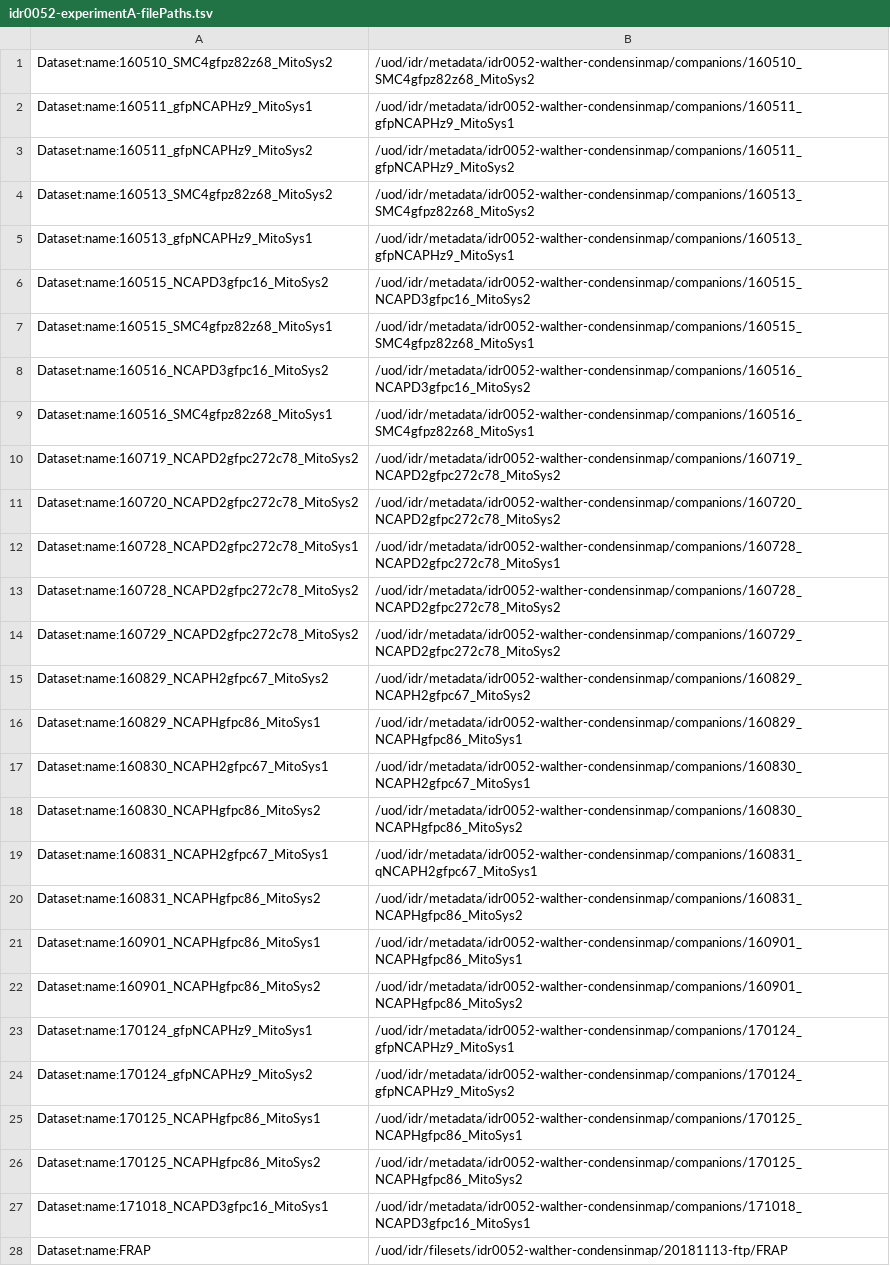
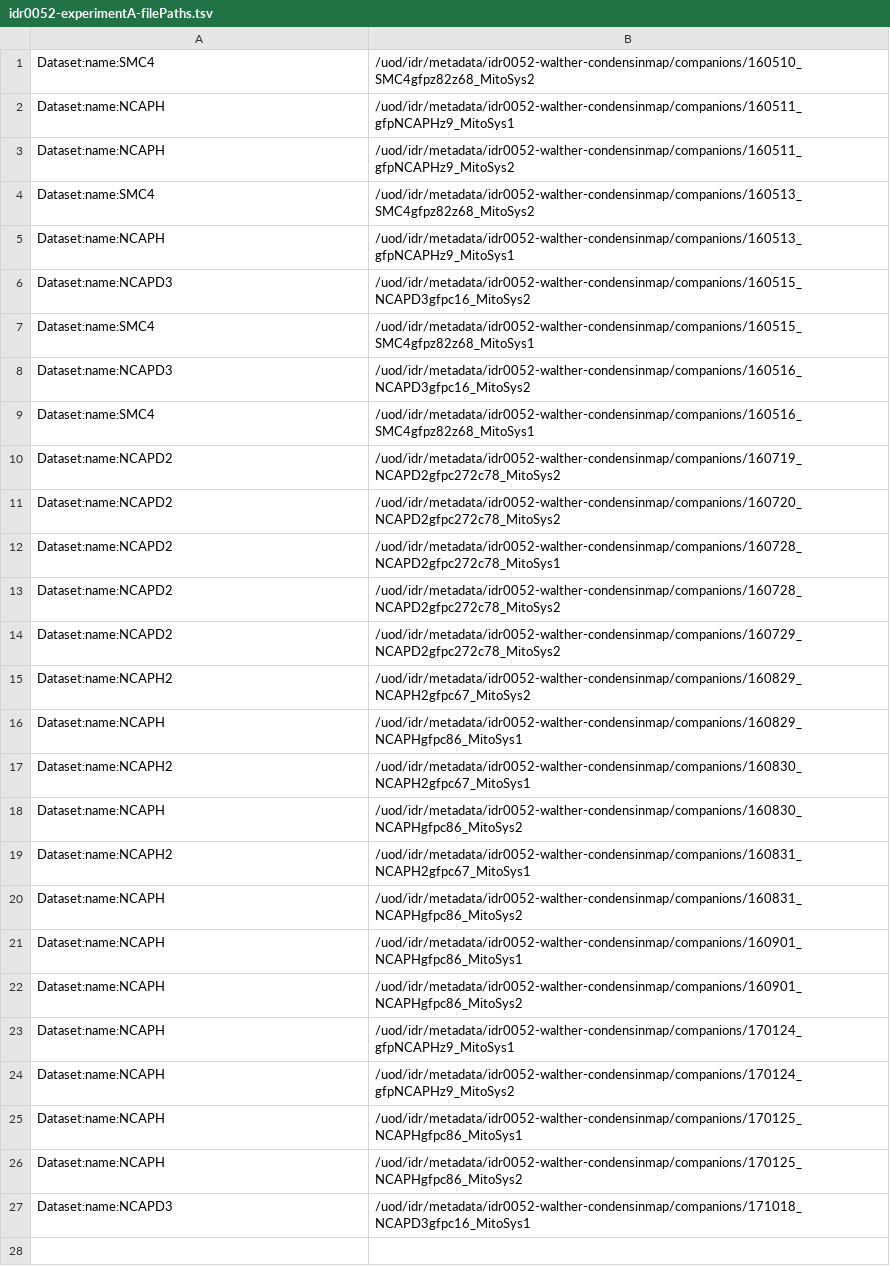
Before and after one commit to snoopycrimecop/idr0052-walther-condensinmap, a TSV file: experimentA/idr0052-experimentA-filePaths.tsv, drawn as a sheet; only a part is shown; removed rows and columns are numbered as before the commit, all else as after; the diff covers the shown part only; the diff names each change by its address in the sheet, - before the commit and + after, or states it on an @@ line.

Commit message:
Update experimentA filePaths to use gene names

```diff
--- a/experimentA/idr0052-experimentA-filePaths.tsv
+++ b/experimentA/idr0052-experimentA-filePaths.tsv
-A1: Dataset:name:160510_SMC4gfpz82z68_MitoSys2
+A1: Dataset:name:SMC4
-A2: Dataset:name:160511_gfpNCAPHz9_MitoSys1
+A2: Dataset:name:NCAPH
-A3: Dataset:name:160511_gfpNCAPHz9_MitoSys2
+A3: Dataset:name:NCAPH
-A4: Dataset:name:160513_SMC4gfpz82z68_MitoSys2
+A4: Dataset:name:SMC4
-A5: Dataset:name:160513_gfpNCAPHz9_MitoSys1
+A5: Dataset:name:NCAPH
-A6: Dataset:name:160515_NCAPD3gfpc16_MitoSys2
+A6: Dataset:name:NCAPD3
-A7: Dataset:name:160515_SMC4gfpz82z68_MitoSys1
+A7: Dataset:name:SMC4
-A8: Dataset:name:160516_NCAPD3gfpc16_MitoSys2
+A8: Dataset:name:NCAPD3
-A9: Dataset:name:160516_SMC4gfpz82z68_MitoSys1
+A9: Dataset:name:SMC4
-A10: Dataset:name:160719_NCAPD2gfpc272c78_MitoSys2
+A10: Dataset:name:NCAPD2
-A11: Dataset:name:160720_NCAPD2gfpc272c78_MitoSys2
+A11: Dataset:name:NCAPD2
-A12: Dataset:name:160728_NCAPD2gfpc272c78_MitoSys1
+A12: Dataset:name:NCAPD2
-A13: Dataset:name:160728_NCAPD2gfpc272c78_MitoSys2
+A13: Dataset:name:NCAPD2
-A14: Dataset:name:160729_NCAPD2gfpc272c78_MitoSys2
+A14: Dataset:name:NCAPD2
-A15: Dataset:name:160829_NCAPH2gfpc67_MitoSys2
+A15: Dataset:name:NCAPH2
-A16: Dataset:name:160829_NCAPHgfpc86_MitoSys1
+A16: Dataset:name:NCAPH
-A17: Dataset:name:160830_NCAPH2gfpc67_MitoSys1
+A17: Dataset:name:NCAPH2
-A18: Dataset:name:160830_NCAPHgfpc86_MitoSys2
+A18: Dataset:name:NCAPH
-row 19: Dataset:name:160831_NCAPH2gfpc67_MitoSys1 | /uod/idr/metadata/idr0052-walther-condensinmap/companions/160831_qNCAPH2gfpc67_MitoSys1
+row 19: Dataset:name:NCAPH2 | /uod/idr/metadata/idr0052-walther-condensinmap/companions/160831_NCAPH2gfpc67_MitoSys1
-A20: Dataset:name:160831_NCAPHgfpc86_MitoSys2
+A20: Dataset:name:NCAPH
-A21: Dataset:name:160901_NCAPHgfpc86_MitoSys1
+A21: Dataset:name:NCAPH
-A22: Dataset:name:160901_NCAPHgfpc86_MitoSys2
+A22: Dataset:name:NCAPH
-A23: Dataset:name:170124_gfpNCAPHz9_MitoSys1
+A23: Dataset:name:NCAPH
-A24: Dataset:name:170124_gfpNCAPHz9_MitoSys2
+A24: Dataset:name:NCAPH
-A25: Dataset:name:170125_NCAPHgfpc86_MitoSys1
+A25: Dataset:name:NCAPH
-A26: Dataset:name:170125_NCAPHgfpc86_MitoSys2
+A26: Dataset:name:NCAPH
-A27: Dataset:name:171018_NCAPD3gfpc16_MitoSys1
+A27: Dataset:name:NCAPD3
-row 28: Dataset:name:FRAP | /uod/idr/filesets/idr0052-walther-condensinmap/20181113-ftp/FRAP
```
Also changed, not shown: 2 removed rows elsewhere in this file, 1 other file.
